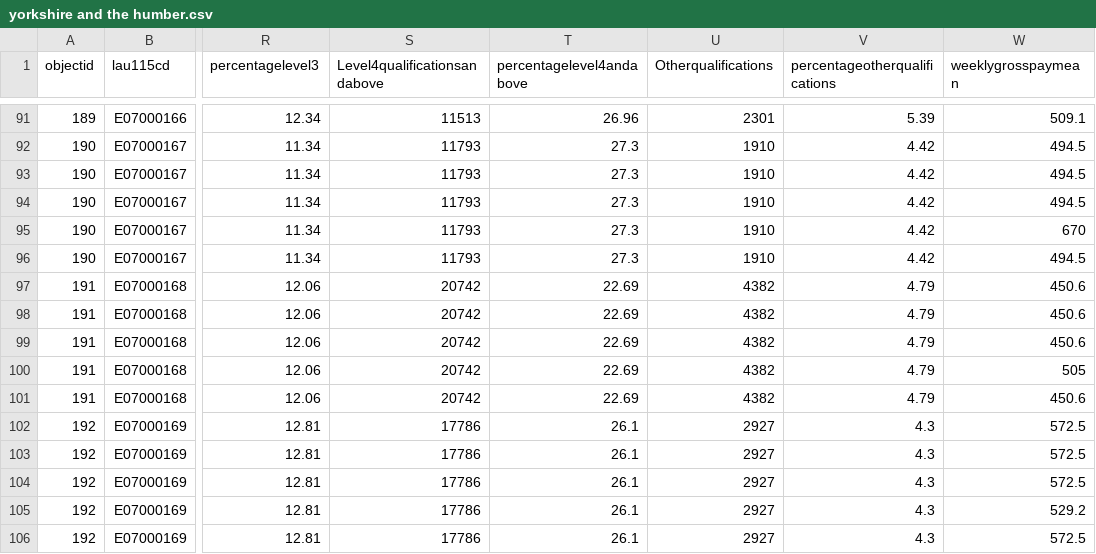
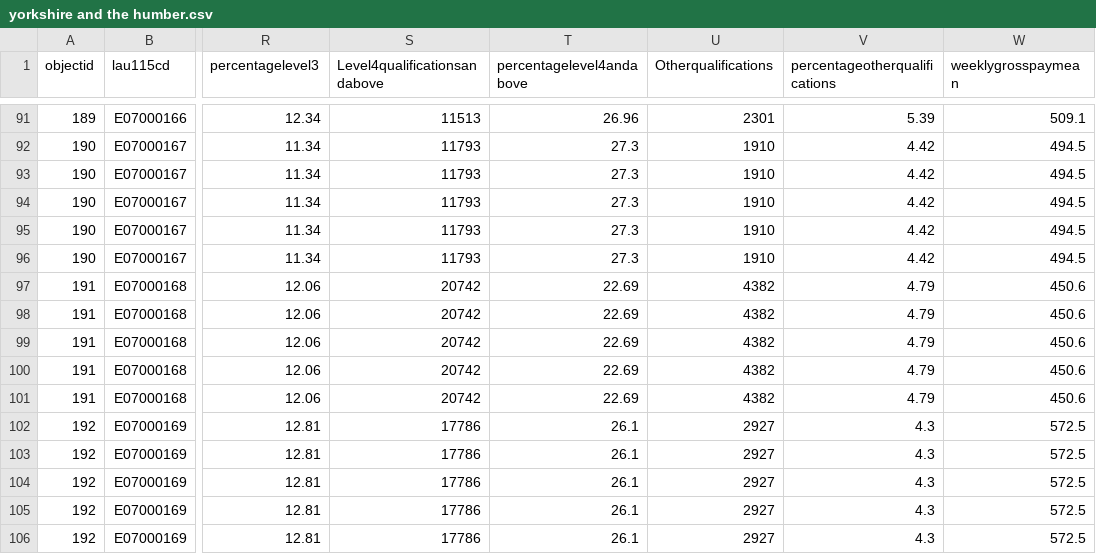
Before and after one commit to plummy95/1312306, a CSV file: yorkshire and the humber.csv, drawn as a sheet; only a part is shown, gaps mark what is left out; the diff covers the shown part only; the diff names each change by its address in the sheet, - before the commit and + after, or states it on an @@ line.

Commit message:
Add files via upload

```diff
--- a/yorkshire and the humber.csv
+++ b/yorkshire and the humber.csv
-W95 (weeklygrosspaymean): 670
+W95 (weeklygrosspaymean): 494.5
-W100 (weeklygrosspaymean): 505
+W100 (weeklygrosspaymean): 450.6
-W105 (weeklygrosspaymean): 529.2
+W105 (weeklygrosspaymean): 572.5
```
Also changed, not shown: 18 edited cells elsewhere in this file.
